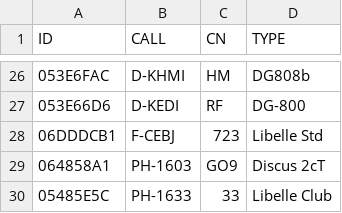
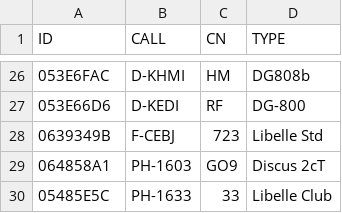
Before and after one commit to GliderGeek/overlandvliegen-gozc, a CSV file: planes.csv, drawn as a sheet; only a part is shown, gaps mark what is left out.

Commit message:
Update planes.csv

```diff
--- a/planes.csv
+++ b/planes.csv
@@ -27,3 +27,3 @@ ID,CALL,CN,TYPE
 053E66D6, D-KEDI, RF, DG-800
-06DDDCB1, F-CEBJ, 723, Libelle Std
+0639349B, F-CEBJ, 723, Libelle Std
 064858A1, PH-1603, GO9, Discus 2cT
```
